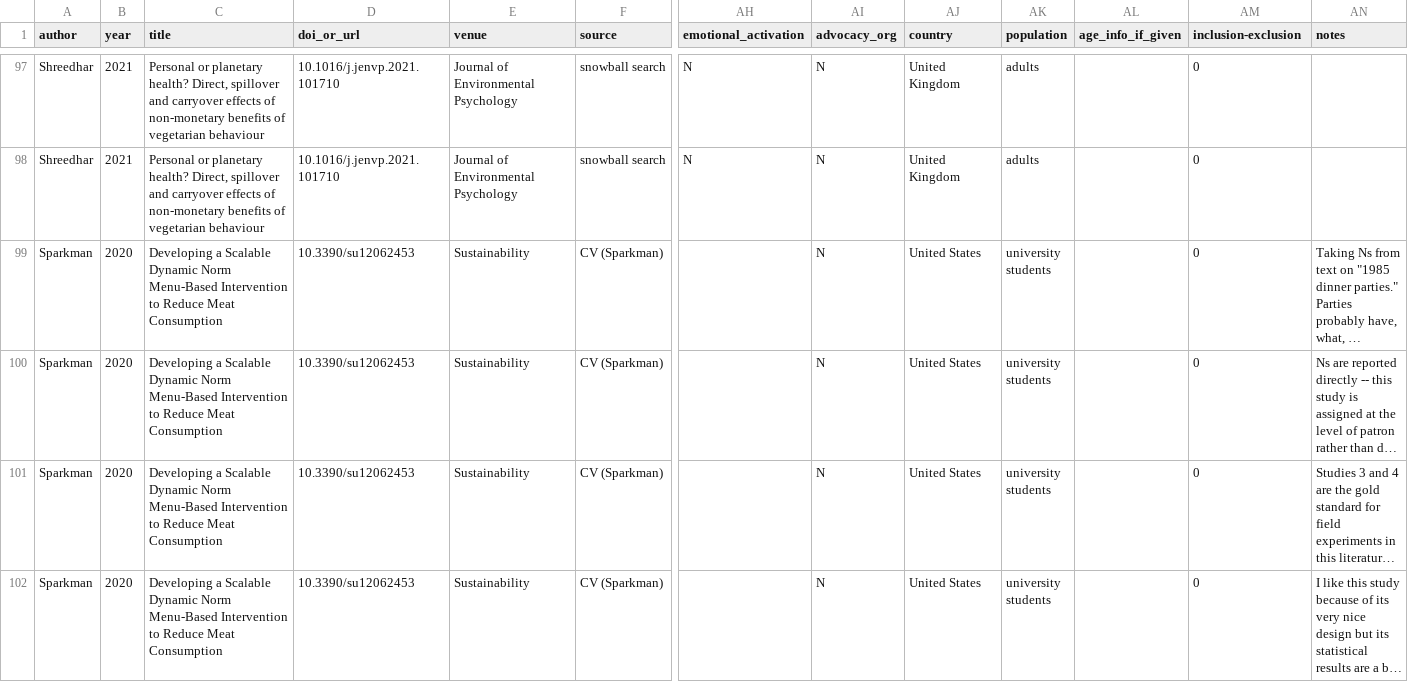
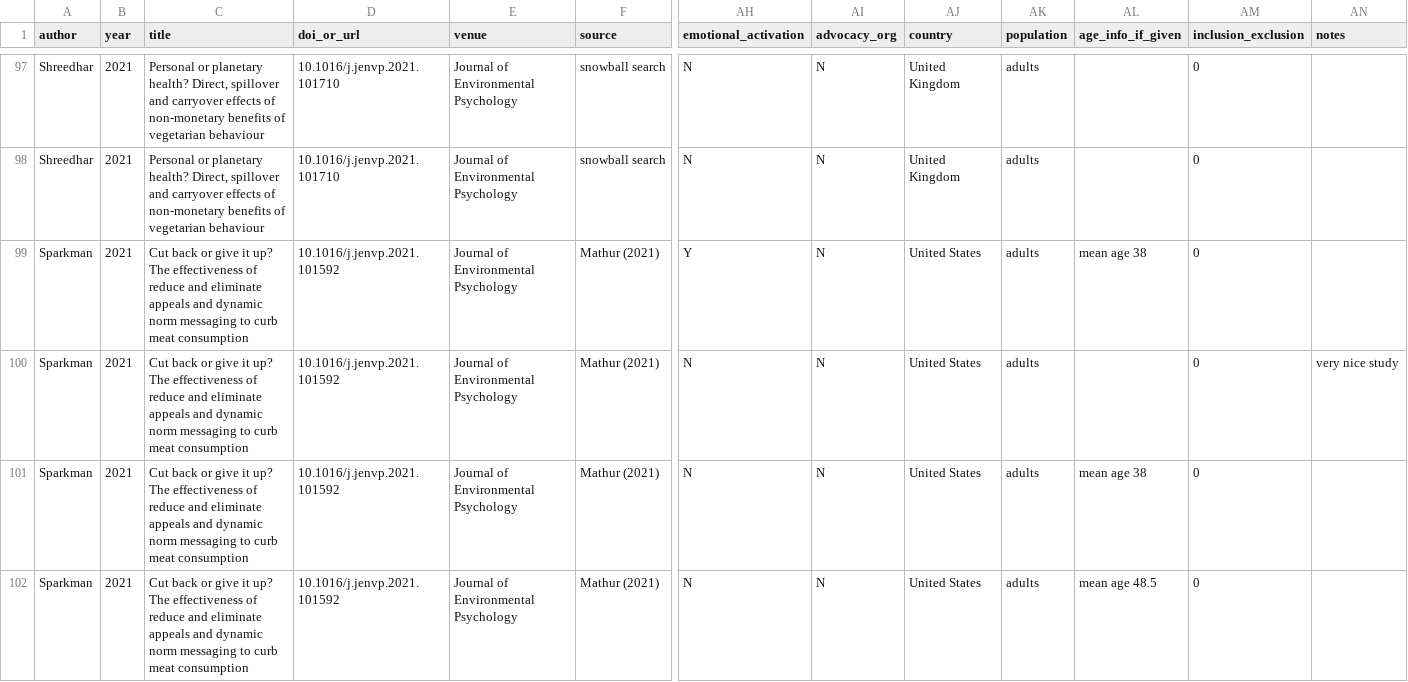
Before and after one commit to hsflabstanford/vegan-meta, a CSV file: data/vegan-meta.csv, drawn as a sheet; only a part is shown, gaps mark what is left out; the shorter side is filled out with more unchanged rows; long unchanged cells end in …; rows hold the shown columns only; the diff covers the shown part only; the diff names each change by its address in the sheet, - before the commit and + after, or states it on an @@ line.

Commit message:
small changes to data, few more entries, modified intro, and modified map_robust function

```diff
--- a/data/vegan-meta.csv
+++ b/data/vegan-meta.csv
-AM1: inclusion-exclusion
+AM1: inclusion_exclusion
@@ row 103 moved to row 99: Sparkman @@
+row 100: Sparkman | 2021 | Cut back or give it up? The effectiveness of reduce and eliminate appeals and dynamic norm messaging to curb meat consumption | 10.1016/j.jenvp.2021.101592 | Journal of Environmental Psychology | Mathur (2021) | N | N | United States | adults |  | 0 | very nice study
+row 101: Sparkman | 2021 | Cut back or give it up? The effectiveness of reduce and eliminate appeals and dynamic norm messaging to curb meat consumption | 10.1016/j.jenvp.2021.101592 | Journal of Environmental Psychology | Mathur (2021) | N | N | United States | adults | mean age 38 | 0
@@ row 106 moved to row 102: Sparkman @@
```
Also changed, not shown: 2 removed rows, 8 moved rows and 10 edited cells elsewhere in this file, 5 other files.
